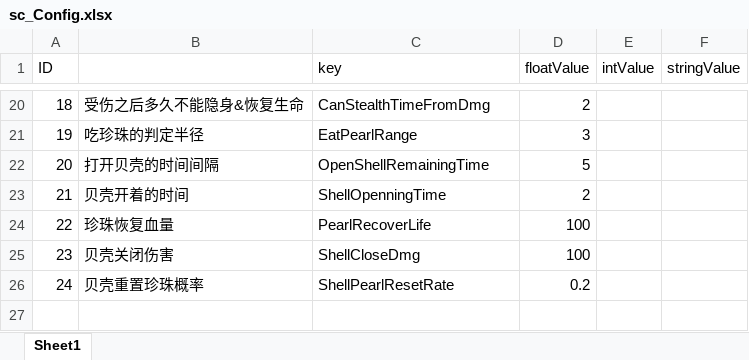
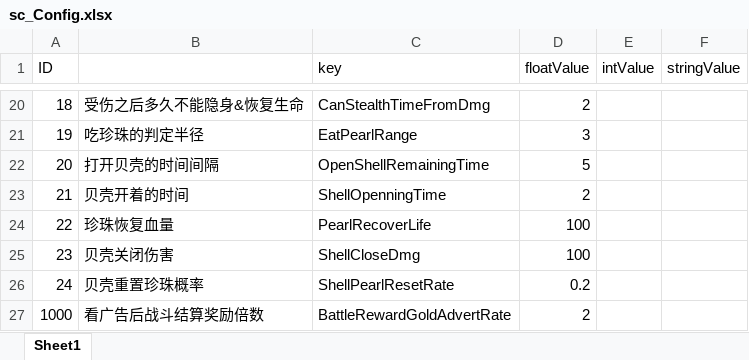
Before and after one commit to ZhangQichao1988/MultiGreedyFish, an Excel workbook: xlsx/sc_Config.xlsx, sheet Sheet1, drawn as a sheet; only a part is shown, gaps mark what is left out; values as stored, in another font and other column widths than the file's, no borders; the diff names each change by its address in the sheet, - before the commit and + after, or states it on an @@ line.

```diff
--- a/xlsx/sc_Config.xlsx (sheet Sheet1)
+++ b/xlsx/sc_Config.xlsx (sheet Sheet1)
+row 27: 1000 | 看广告后战斗结算奖励倍数 | BattleRewardGoldAdvertRate | 2
```
Also changed, not shown: 5 other files.
